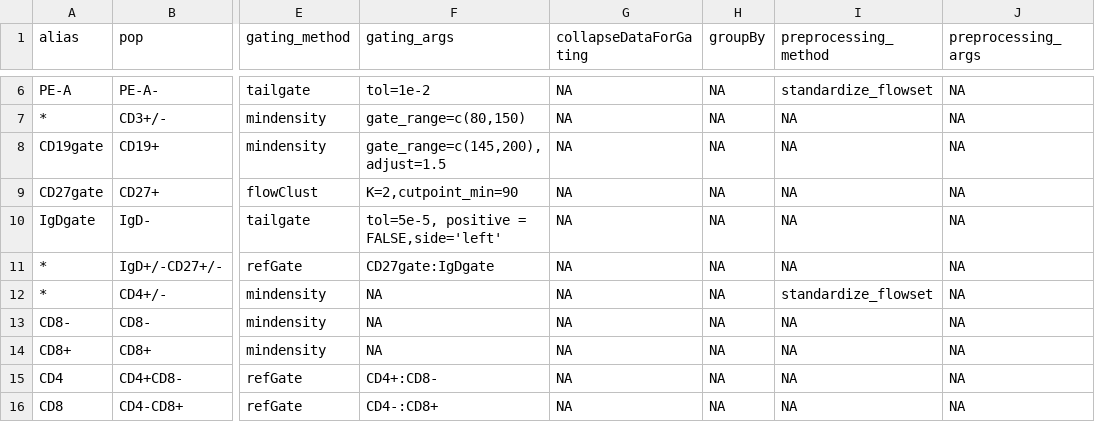
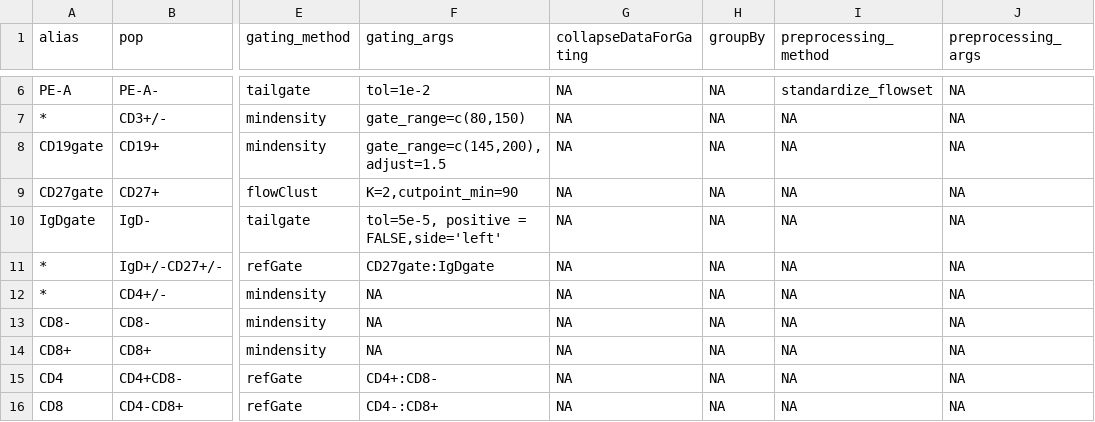
Before and after one commit to hartm425/auto-fcs, a CSV file: explore/openCyto/lymph.dev.d.csv, drawn as a sheet; only a part is shown, gaps mark what is left out; the diff names each change by its address in the sheet, - before the commit and + after, or states it on an @@ line.

```diff
--- a/explore/openCyto/lymph.dev.d.csv
+++ b/explore/openCyto/lymph.dev.d.csv
-I12 (preprocessing_method): standardize_flowset
+I12 (preprocessing_method): NA
```
Also changed, not shown: explore/openCyto/dc.dev.a.csv, 2 other files.
